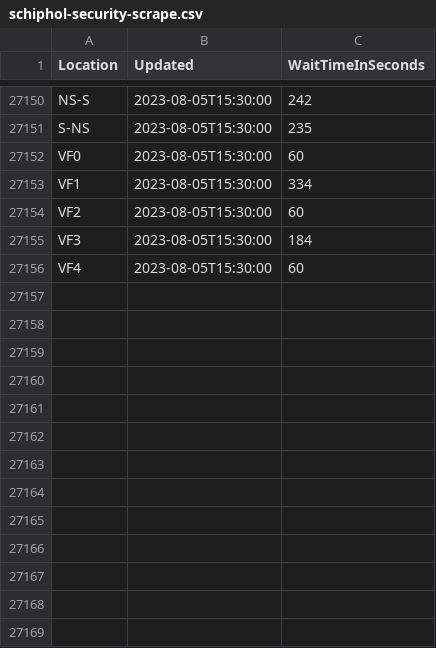
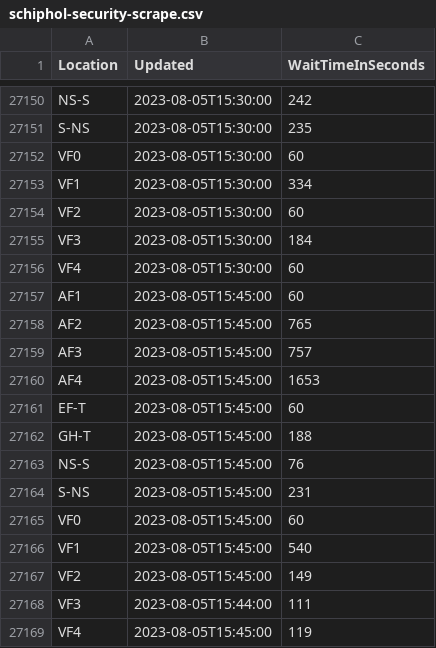
Before and after one commit to justusvervaart/realtime-ov, a CSV file: schiphol-security-scrape.csv, drawn as a sheet; only a part is shown, gaps mark what is left out.

```diff
--- a/schiphol-security-scrape.csv
+++ b/schiphol-security-scrape.csv
@@ -27156 +27156,14 @@ VF3,2023-08-05T15:30:00,184
 VF4,2023-08-05T15:30:00,60
+AF1,2023-08-05T15:45:00,60
+AF2,2023-08-05T15:45:00,765
+AF3,2023-08-05T15:45:00,757
+AF4,2023-08-05T15:45:00,1653
+EF-T,2023-08-05T15:45:00,60
+GH-T,2023-08-05T15:45:00,188
+NS-S,2023-08-05T15:45:00,76
+S-NS,2023-08-05T15:45:00,231
+VF0,2023-08-05T15:45:00,60
+VF1,2023-08-05T15:45:00,540
+VF2,2023-08-05T15:45:00,149
+VF3,2023-08-05T15:44:00,111
+VF4,2023-08-05T15:45:00,119
```
